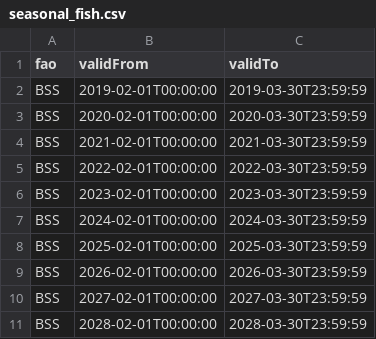
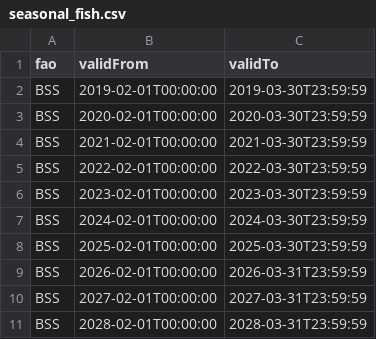
Before and after one commit to DEFRA/eutd-mmo-fes-reference-data-reader, a CSV file: data/seasonal_fish.csv, drawn as a sheet.

Commit message:
Updated Seasion fish date to 31 march

```diff
--- a/data/seasonal_fish.csv
+++ b/data/seasonal_fish.csv
@@ -8,4 +8,4 @@ BSS,2024-02-01T00:00:00,2024-03-30T23:59:59
 BSS,2025-02-01T00:00:00,2025-03-30T23:59:59
-BSS,2026-02-01T00:00:00,2026-03-30T23:59:59
-BSS,2027-02-01T00:00:00,2027-03-30T23:59:59
-BSS,2028-02-01T00:00:00,2028-03-30T23:59:59
+BSS,2026-02-01T00:00:00,2026-03-31T23:59:59
+BSS,2027-02-01T00:00:00,2027-03-31T23:59:59
+BSS,2028-02-01T00:00:00,2028-03-31T23:59:59
```
